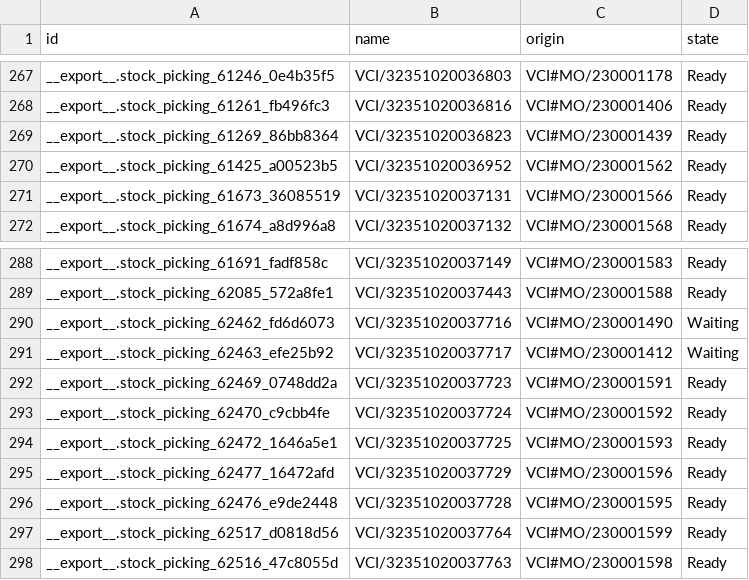
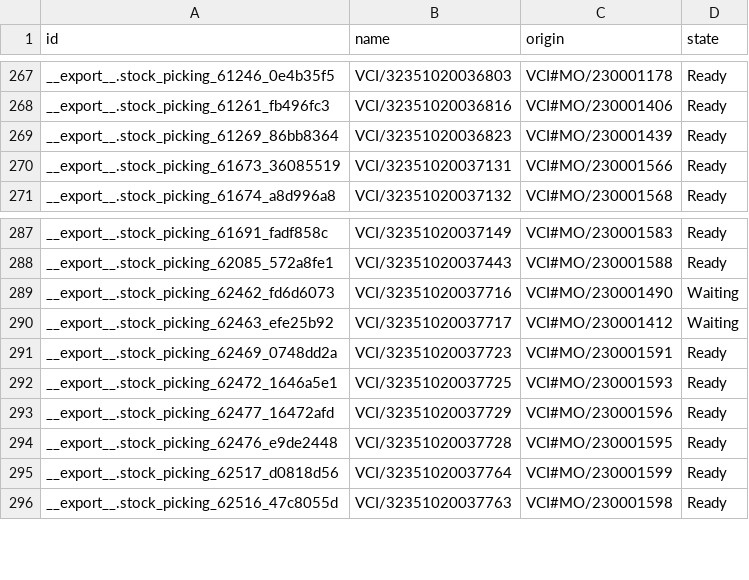
Before and after one commit to adminppl/Files, a CSV file: PARAGON/MO/stock.picking Varcos.csv, drawn as a sheet; only a part is shown, gaps mark what is left out; removed rows and columns are numbered as before the commit, all else as after; the diff covers the shown part only; the diff names each change by its address in the sheet, - before the commit and + after, or states it on an @@ line.

```diff
--- a/PARAGON/MO/stock.picking Varcos.csv
+++ b/PARAGON/MO/stock.picking Varcos.csv
-row 270: __export__.stock_picking_61425_a00523b5 | VCI/32351020036952 | VCI#MO/230001562 | Ready
-row 293: __export__.stock_picking_62470_c9cbb4fe | VCI/32351020037724 | VCI#MO/230001592 | Ready
```
Also changed, not shown: 33 added rows and 1 removed row elsewhere in this file, 4 other files.
